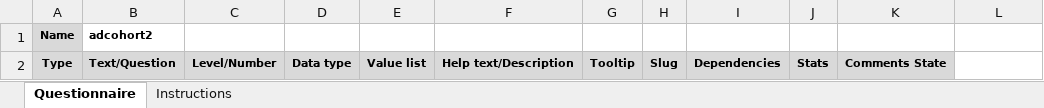
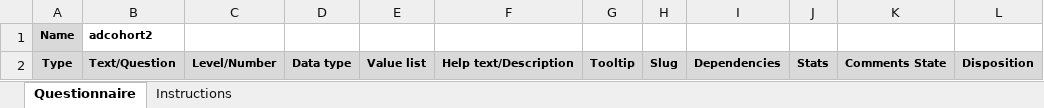
Before and after one commit to bioinformatics-ua/montra, an Excel workbook: emif/questionnaire/empty2.xlsx, sheet Questionnaire, drawn as a sheet; values as stored, in another font and other column widths than the file's, no borders; the diff names each change by its address in the sheet, - before the commit and + after, or states it on an @@ line.

Commit message:
Fixed #803: - Made possible to choose question disposition format (for now only vertical and horizontal)

```diff
--- a/emif/questionnaire/empty2.xlsx (sheet Questionnaire)
+++ b/emif/questionnaire/empty2.xlsx (sheet Questionnaire)
-L2: (empty)
+L2: Disposition
-L2 fill: none
+L2 fill: #D9D9D9
```
Also changed, not shown: 6 other files.
